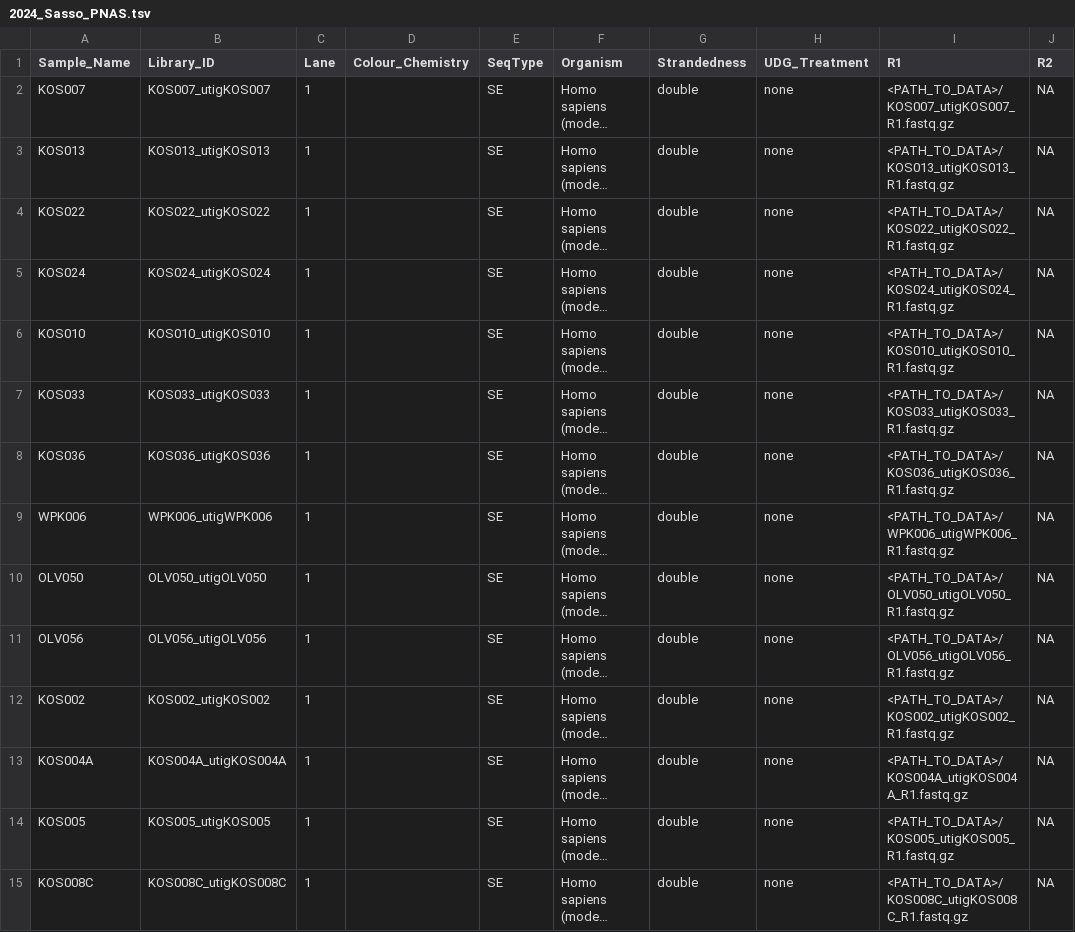
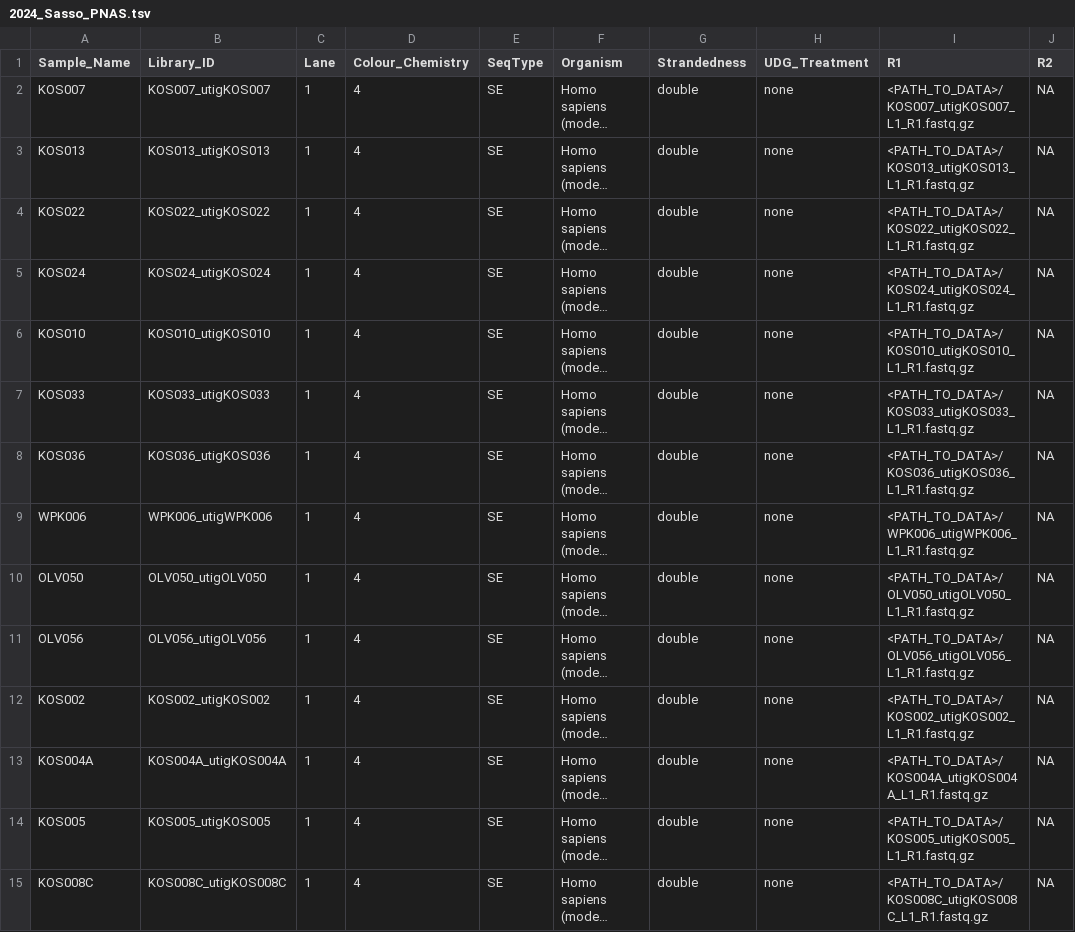
Before and after one commit to poseidon-framework/minotaur-recipes, a TSV file: packages/2024_Sasso_PNAS/2024_Sasso_PNAS.tsv, drawn as a sheet; only a part is shown; long unchanged cells end in …; the diff covers the shown part only; the diff names each change by its address in the sheet, - before the commit and + after, or states it on an @@ line.

Commit message:
[automated] Create package recipe from SSF files

```diff
--- a/packages/2024_Sasso_PNAS/2024_Sasso_PNAS.tsv
+++ b/packages/2024_Sasso_PNAS/2024_Sasso_PNAS.tsv
-D2:D15 (Colour_Chemistry): (empty)
+D2:D15 (Colour_Chemistry): 4
-I2 (R1): <PATH_TO_DATA>/KOS007_utigKOS007_R1.fastq.gz
+I2 (R1): <PATH_TO_DATA>/KOS007_utigKOS007_L1_R1.fastq.gz
-I3 (R1): <PATH_TO_DATA>/KOS013_utigKOS013_R1.fastq.gz
+I3 (R1): <PATH_TO_DATA>/KOS013_utigKOS013_L1_R1.fastq.gz
-I4 (R1): <PATH_TO_DATA>/KOS022_utigKOS022_R1.fastq.gz
+I4 (R1): <PATH_TO_DATA>/KOS022_utigKOS022_L1_R1.fastq.gz
-I5 (R1): <PATH_TO_DATA>/KOS024_utigKOS024_R1.fastq.gz
+I5 (R1): <PATH_TO_DATA>/KOS024_utigKOS024_L1_R1.fastq.gz
-I6 (R1): <PATH_TO_DATA>/KOS010_utigKOS010_R1.fastq.gz
+I6 (R1): <PATH_TO_DATA>/KOS010_utigKOS010_L1_R1.fastq.gz
-I7 (R1): <PATH_TO_DATA>/KOS033_utigKOS033_R1.fastq.gz
+I7 (R1): <PATH_TO_DATA>/KOS033_utigKOS033_L1_R1.fastq.gz
-I8 (R1): <PATH_TO_DATA>/KOS036_utigKOS036_R1.fastq.gz
+I8 (R1): <PATH_TO_DATA>/KOS036_utigKOS036_L1_R1.fastq.gz
-I9 (R1): <PATH_TO_DATA>/WPK006_utigWPK006_R1.fastq.gz
+I9 (R1): <PATH_TO_DATA>/WPK006_utigWPK006_L1_R1.fastq.gz
-I10 (R1): <PATH_TO_DATA>/OLV050_utigOLV050_R1.fastq.gz
+I10 (R1): <PATH_TO_DATA>/OLV050_utigOLV050_L1_R1.fastq.gz
-I11 (R1): <PATH_TO_DATA>/OLV056_utigOLV056_R1.fastq.gz
+I11 (R1): <PATH_TO_DATA>/OLV056_utigOLV056_L1_R1.fastq.gz
-I12 (R1): <PATH_TO_DATA>/KOS002_utigKOS002_R1.fastq.gz
+I12 (R1): <PATH_TO_DATA>/KOS002_utigKOS002_L1_R1.fastq.gz
-I13 (R1): <PATH_TO_DATA>/KOS004A_utigKOS004A_R1.fastq.gz
+I13 (R1): <PATH_TO_DATA>/KOS004A_utigKOS004A_L1_R1.fastq.gz
-I14 (R1): <PATH_TO_DATA>/KOS005_utigKOS005_R1.fastq.gz
+I14 (R1): <PATH_TO_DATA>/KOS005_utigKOS005_L1_R1.fastq.gz
-I15 (R1): <PATH_TO_DATA>/KOS008C_utigKOS008C_R1.fastq.gz
+I15 (R1): <PATH_TO_DATA>/KOS008C_utigKOS008C_L1_R1.fastq.gz
```
Also changed, not shown: 68 edited cells elsewhere in this file.
